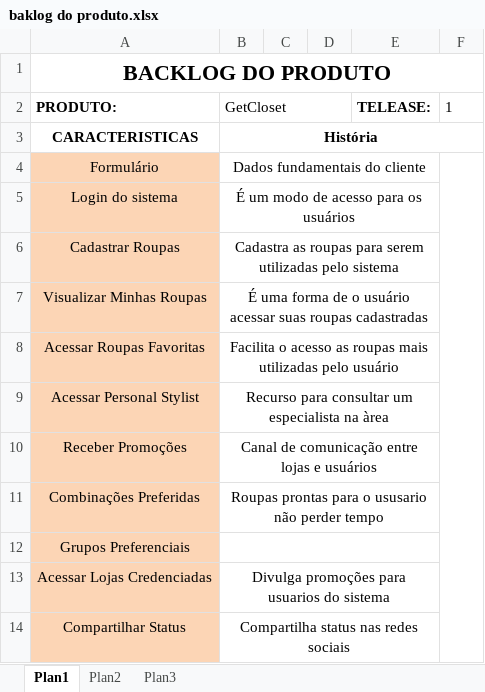
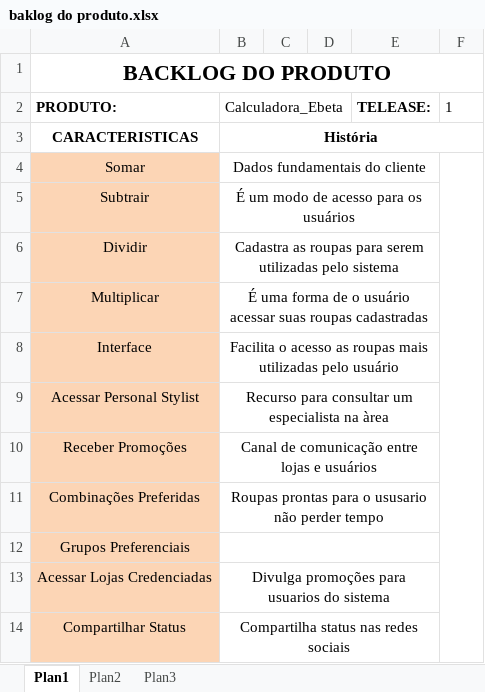
Before and after one commit to klebson09/ProjetoCalculadora_GCMS, an Excel workbook: baklog do produto.xlsx, sheet Plan1, drawn as a sheet; values as stored, in another font and other column widths than the file's, no borders; the diff names each change by its address in the sheet, - before the commit and + after, or states it on an @@ line.

```diff
--- a/baklog do produto.xlsx (sheet Plan1)
+++ b/baklog do produto.xlsx (sheet Plan1)
-B2: GetCloset
+B2: Calculadora_Ebeta
-A4 (PRODUTO:): Formulário
+A4 (PRODUTO:): Somar
-A5 (PRODUTO:): Login do sistema
+A5 (PRODUTO:): Subtrair
-A6 (PRODUTO:): Cadastrar Roupas
+A6 (PRODUTO:): Dividir
-A7 (PRODUTO:): Visualizar Minhas Roupas
+A7 (PRODUTO:): Multiplicar
-A8 (PRODUTO:): Acessar Roupas Favoritas
+A8 (PRODUTO:): Interface
```
Also changed, not shown: 6 other files.
